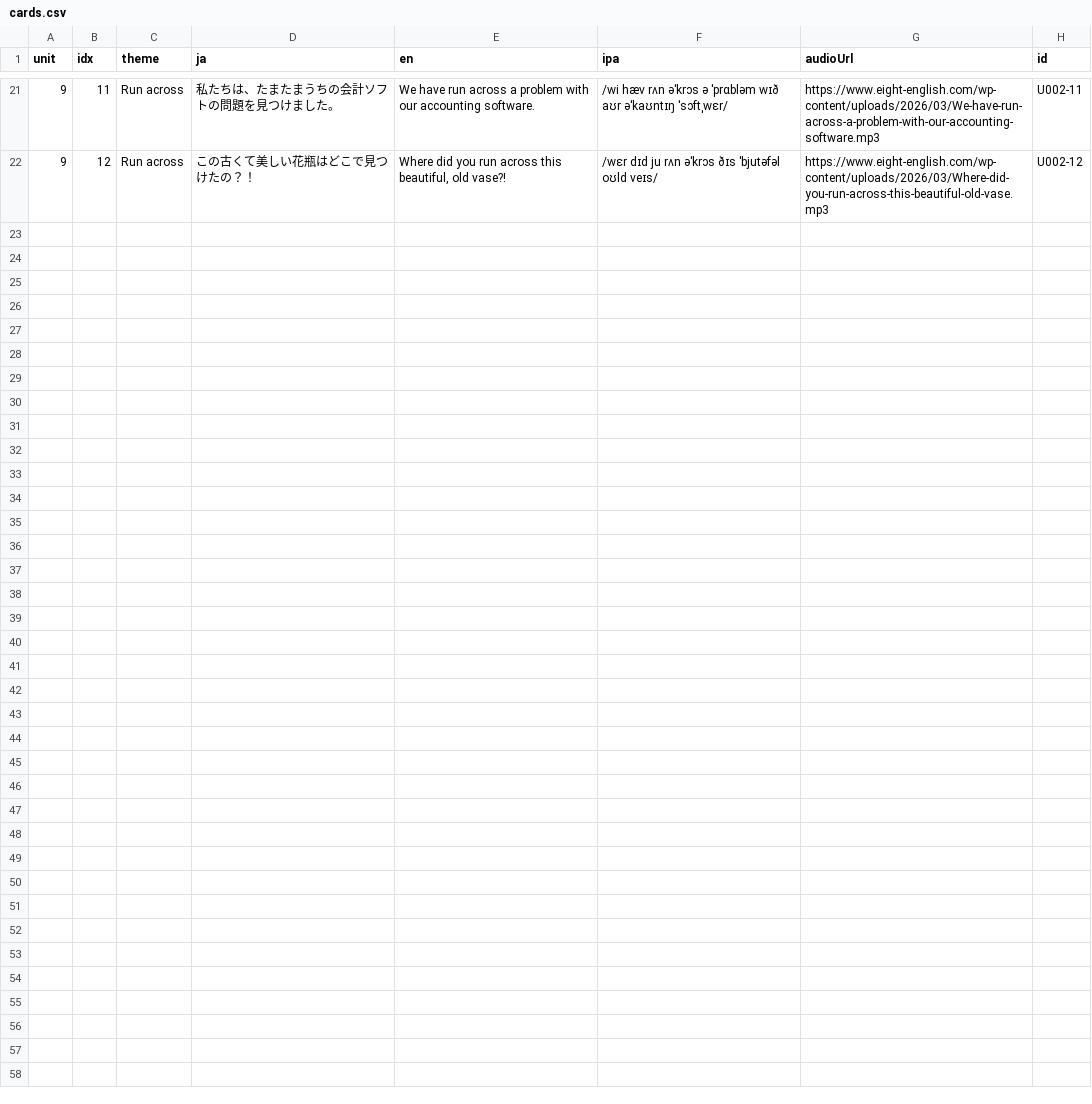
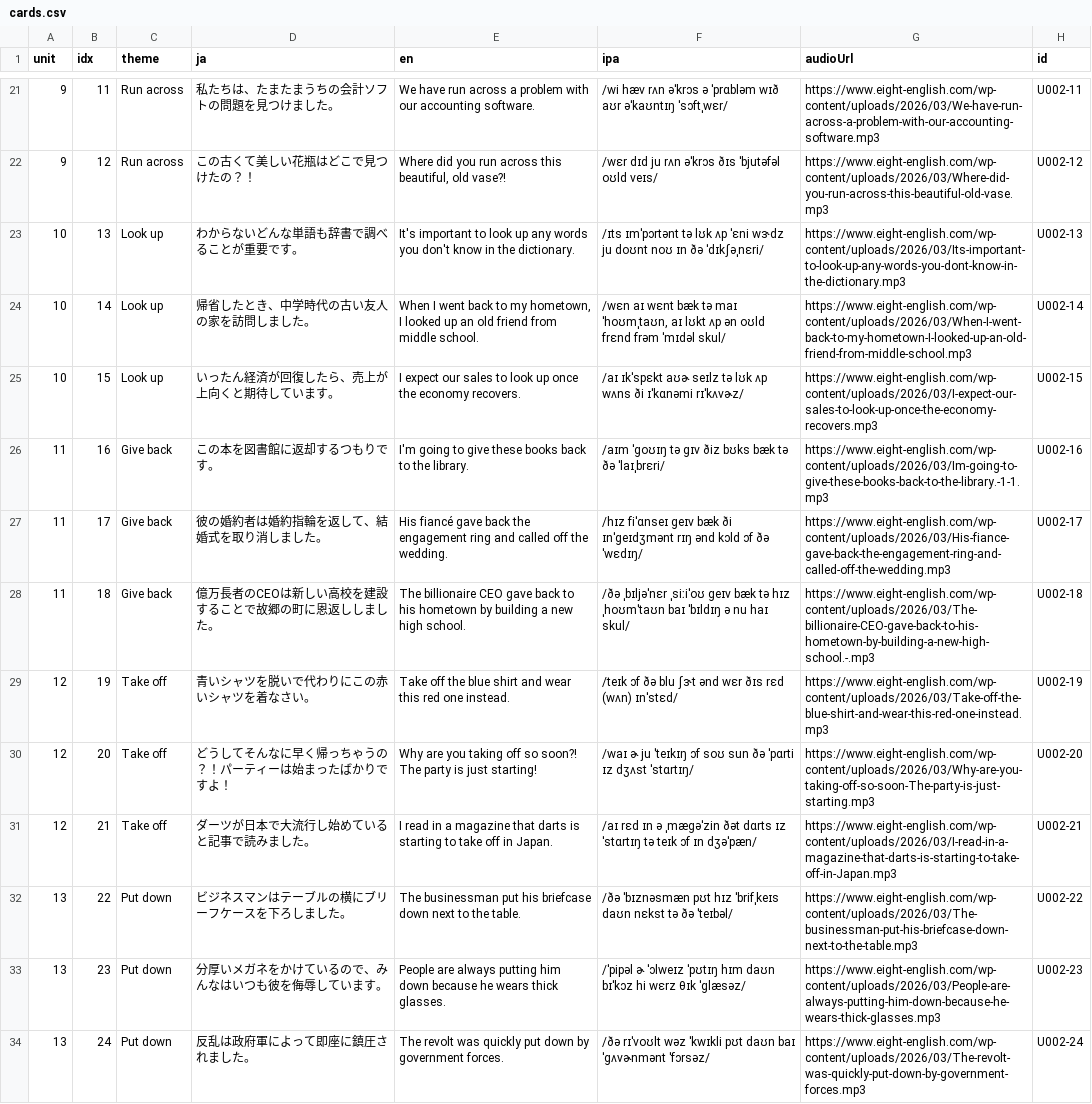
Before and after one commit to ei-mari/pv-srs, a CSV file: cards.csv, drawn as a sheet; only a part is shown, gaps mark what is left out.

Commit message:
Update cards.csv

```diff
--- a/cards.csv
+++ b/cards.csv
@@ -22 +22,13 @@ unit,idx,theme,ja,en,ipa,audioUrl,id
 9,12,Run across,この古くて美しい花瓶はどこで見つけたの？！,"Where did you run across this beautiful, old vase?!",/wɛr dɪd ju rʌn əˈkrɔs ðɪs ˈbjutəfəl oʊld veɪs/,https://www.eight-english.com/wp-content/uploads/2026/03/Where-did-you-run-across-this-beautiful-old-vase.mp3,U002-12
+10,13,Look up,わからないどんな単語も辞書で調べることが重要です。,It's important to look up any words you don't know in the dictionary.,/ɪts ɪmˈpɔrtənt tə lʊk ʌp ˈɛni wɝdz ju doʊnt noʊ ɪn ðə ˈdɪkʃəˌnɛri/,https://www.eight-english.com/wp-content/uploads/2026/03/Its-important-to-look-up-any-words-you-dont-know-in-the-dictionary.mp3,U002-13
+10,14,Look up,帰省したとき、中学時代の古い友人の家を訪問しました。,"When I went back to my hometown, I looked up an old friend from middle school.","/wɛn aɪ wɛnt bæk tə maɪ ˈhoʊmˌtaʊn, aɪ lʊkt ʌp ən oʊld frɛnd frəm ˈmɪdəl skul/",https://www.eight-english.com/wp-content/uploads/2026/03/When-I-went-back-to-my-hometown-I-looked-up-an-old-friend-from-middle-school.mp3,U002-14
+10,15,Look up,いったん経済が回復したら、売上が上向くと期待しています。,I expect our sales to look up once the economy recovers.,/aɪ ɪkˈspɛkt aʊɚ seɪlz tə lʊk ʌp wʌns ði ɪˈkɑnəmi rɪˈkʌvɚz/,https://www.eight-english.com/wp-content/uploads/2026/03/I-expect-our-sales-to-look-up-once-the-economy-recovers.mp3,U002-15
+11,16,Give back,この本を図書館に返却するつもりです。,I'm going to give these books back to the library.,/aɪm ˈɡoʊɪŋ tə ɡɪv ðiz bʊks bæk tə ðə ˈlaɪˌbrɛri/,https://www.eight-english.com/wp-content/uploads/2026/03/Im-going-to-give-these-books-back-to-the-library.-1-1.mp3,U002-16
+11,17,Give back,彼の婚約者は婚約指輪を返して、結婚式を取り消しました。,His fiancé gave back the engagement ring and called off the wedding.,/hɪz fiˈɑnseɪ ɡeɪv bæk ði ɪnˈɡeɪdʒmənt rɪŋ ənd kɔld ɔf ðə ˈwɛdɪŋ/,https://www.eight-english.com/wp-content/uploads/2026/03/His-fiance-gave-back-the-engagement-ring-and-called-off-the-wedding.mp3,U002-17
+11,18,Give back,億万長者のCEOは新しい高校を建設することで故郷の町に恩返ししました。,The billionaire CEO gave back to his hometown by building a new high school.,/ðə ˌbɪljəˈnɛr ˌsiːiˈoʊ ɡeɪv bæk tə hɪz ˌhoʊmˈtaʊn baɪ ˈbɪldɪŋ ə nu haɪ skul/,https://www.eight-english.com/wp-content/uploads/2026/03/The-billionaire-CEO-gave-back-to-his-hometown-by-building-a-new-high-school.-.mp3,U002-18
+12,19,Take off,青いシャツを脱いで代わりにこの赤いシャツを着なさい。,Take off the blue shirt and wear this red one instead.,/teɪk ɔf ðə blu ʃɝt ənd wɛr ðɪs rɛd (wʌn) ɪnˈstɛd/,https://www.eight-english.com/wp-content/uploads/2026/03/Take-off-the-blue-shirt-and-wear-this-red-one-instead.mp3,U002-19
+12,20,Take off,どうしてそんなに早く帰っちゃうの？！パーティーは始まったばかりですよ！,Why are you taking off so soon?! The party is just starting!,/waɪ ɚ ju ˈteɪkɪŋ ɔf soʊ sun ðə ˈpɑrti ɪz dʒʌst ˈstɑrtɪŋ/,https://www.eight-english.com/wp-content/uploads/2026/03/Why-are-you-taking-off-so-soon-The-party-is-just-starting.mp3,U002-20
+12,21,Take off,ダーツが日本で大流行し始めていると記事で読みました。,I read in a magazine that darts is starting to take off in Japan.,/aɪ rɛd ɪn ə ˌmæɡəˈzin ðət dɑrts ɪz ˈstɑrtɪŋ tə teɪk ɔf ɪn dʒəˈpæn/,https://www.eight-english.com/wp-content/uploads/2026/03/I-read-in-a-magazine-that-darts-is-starting-to-take-off-in-Japan.mp3,U002-21
+13,22,Put down,ビジネスマンはテーブルの横にブリーフケースを下ろしました。,The businessman put his briefcase down next to the table.,/ðə ˈbɪznəsmæn pʊt hɪz ˈbrifˌkeɪs daʊn nɛkst tə ðə ˈteɪbəl/,https://www.eight-english.com/wp-content/uploads/2026/03/The-businessman-put-his-briefcase-down-next-to-the-table.mp3,U002-22
+13,23,Put down,分厚いメガネをかけているので、みんなはいつも彼を侮辱しています。,People are always putting him down because he wears thick glasses.,/ˈpipəl ɚ ˈɔlweɪz ˈpʊtɪŋ hɪm daʊn bɪˈkɔz hi wɛrz θɪk ˈɡlæsəz/,https://www.eight-english.com/wp-content/uploads/2026/03/People-are-always-putting-him-down-because-he-wears-thick-glasses.mp3,U002-23
+13,24,Put down,反乱は政府軍によって即座に鎮圧されました。,The revolt was quickly put down by government forces.,/ðə rɪˈvoʊlt wəz ˈkwɪkli pʊt daʊn baɪ ˈɡʌvɚnmənt ˈfɔrsəz/,https://www.eight-english.com/wp-content/uploads/2026/03/The-revolt-was-quickly-put-down-by-government-forces.mp3,U002-24
```
